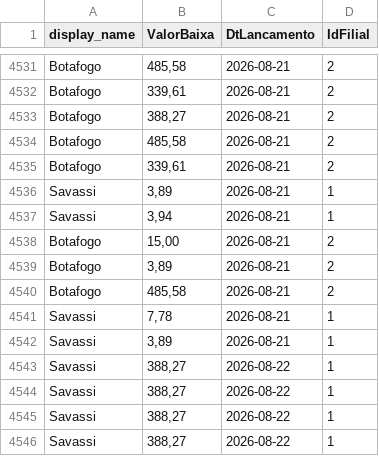
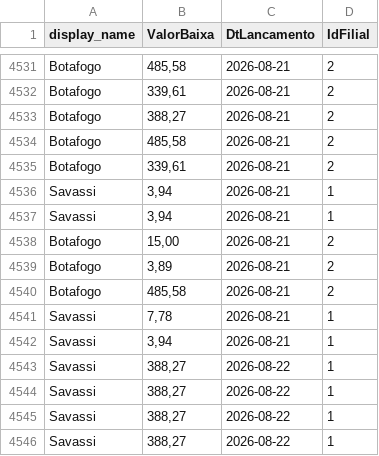
Before and after one commit to actionblackrep/dashboards, a CSV file: data/filtered_data_br.csv, drawn as a sheet; only a part is shown, gaps mark what is left out.

```diff
--- a/data/filtered_data_br.csv
+++ b/data/filtered_data_br.csv
@@ -4535,3 +4535,3 @@ Botafogo,"485,58",2026-08-21,2
 Botafogo,"339,61",2026-08-21,2
-Savassi,"3,89",2026-08-21,1
+Savassi,"3,94",2026-08-21,1
 Savassi,"3,94",2026-08-21,1
@@ -4541,3 +4541,3 @@ Botafogo,"485,58",2026-08-21,2
 Savassi,"7,78",2026-08-21,1
-Savassi,"3,89",2026-08-21,1
+Savassi,"3,94",2026-08-21,1
 Savassi,"388,27",2026-08-22,1
```
Also changed, not shown: 3 other files.
